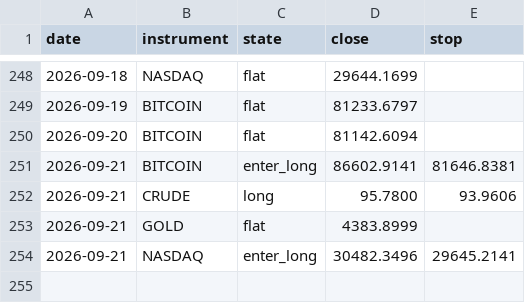
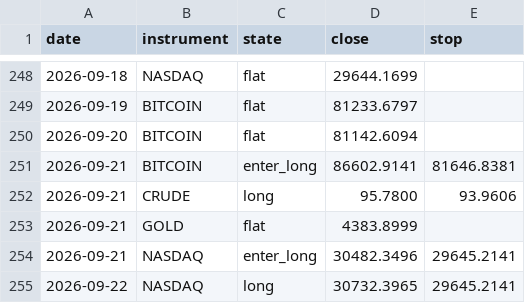
Before and after one commit to ChenGamingIL/falxi-trend-terminal, a CSV file: forward_log.csv, drawn as a sheet; only a part is shown, gaps mark what is left out; the diff names each change by its address in the sheet, - before the commit and + after, or states it on an @@ line.

Commit message:
journal: daily state

```diff
--- a/forward_log.csv
+++ b/forward_log.csv
+row 255: 2026-09-22 | NASDAQ | long | 30732.3965 | 29645.2141
```
